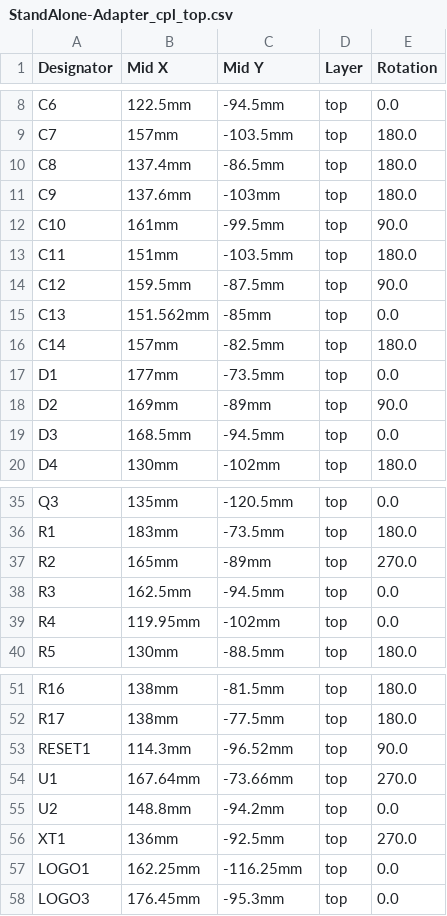
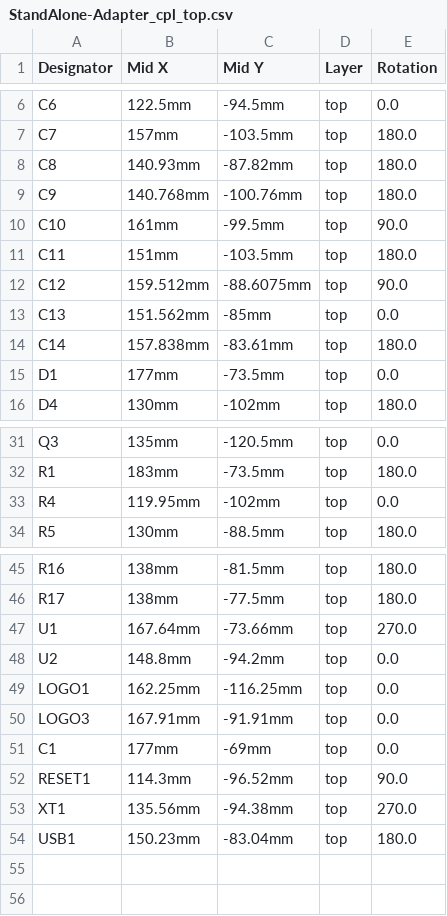
Before and after one commit to gianlucarenzi/stalker, a CSV file: hw/AmigaKeyboardAdapters/StandAlone-Adapter/StandAlone-Adapter_cpl_top.csv, drawn as a sheet; only a part is shown, gaps mark what is left out; the diff covers the shown part only.

```diff
--- a/hw/AmigaKeyboardAdapters/StandAlone-Adapter/StandAlone-Adapter_cpl_top.csv
+++ b/hw/AmigaKeyboardAdapters/StandAlone-Adapter/StandAlone-Adapter_cpl_top.csv
@@ -9,12 +7,10 @@
 "C7","157mm","-103.5mm","top","180.0"
-"C8","137.4mm","-86.5mm","top","180.0"
-"C9","137.6mm","-103mm","top","180.0"
+"C8","140.93mm","-87.82mm","top","180.0"
+"C9","140.768mm","-100.76mm","top","180.0"
 "C10","161mm","-99.5mm","top","90.0"
 "C11","151mm","-103.5mm","top","180.0"
-"C12","159.5mm","-87.5mm","top","90.0"
+"C12","159.512mm","-88.6075mm","top","90.0"
 "C13","151.562mm","-85mm","top","0.0"
-"C14","157mm","-82.5mm","top","180.0"
+"C14","157.838mm","-83.61mm","top","180.0"
 "D1","177mm","-73.5mm","top","0.0"
-"D2","169mm","-89mm","top","90.0"
-"D3","168.5mm","-94.5mm","top","0.0"
 "D4","130mm","-102mm","top","180.0"
@@ -36,4 +32,2 @@
 "R1","183mm","-73.5mm","top","180.0"
-"R2","165mm","-89mm","top","270.0"
-"R3","162.5mm","-94.5mm","top","0.0"
 "R4","119.95mm","-102mm","top","0.0"
@@ -52,7 +46,9 @@
 "R17","138mm","-77.5mm","top","180.0"
-"RESET1","114.3mm","-96.52mm","top","90.0"
 "U1","167.64mm","-73.66mm","top","270.0"
 "U2","148.8mm","-94.2mm","top","0.0"
-"XT1","136mm","-92.5mm","top","270.0"
 "LOGO1","162.25mm","-116.25mm","top","0.0"
-"LOGO3","176.45mm","-95.3mm","top","0.0"
+"LOGO3","167.91mm","-91.91mm","top","0.0"
+"C1","177mm","-69mm","top","0.0"
+"RESET1","114.3mm","-96.52mm","top","90.0"
+"XT1","135.56mm","-94.38mm","top","270.0"
+"USB1","150.23mm","-83.04mm","top","180.0"
```
Also changed, not shown: 1 removed row elsewhere in this file, 4 other files.
